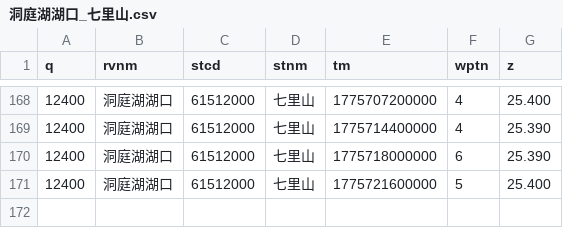
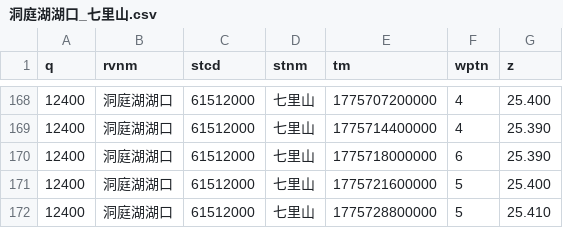
Before and after one commit to cxumol/LongRiver, a CSV file: data/2026-04/洞庭湖湖口_七里山.csv, drawn as a sheet; only a part is shown, gaps mark what is left out; the diff names each change by its address in the sheet, - before the commit and + after, or states it on an @@ line.

```diff
--- a/data/2026-04/洞庭湖湖口_七里山.csv
+++ b/data/2026-04/洞庭湖湖口_七里山.csv
+row 172: 12400 | 洞庭湖湖口 | 61512000 | 七里山 | 1775728800000 | 5 | 25.410
```
Also changed, not shown: data/2026-04/汉江_丹江口水库.csv, data/2026-04/长江干流_三峡水库.csv, 12 other files.
